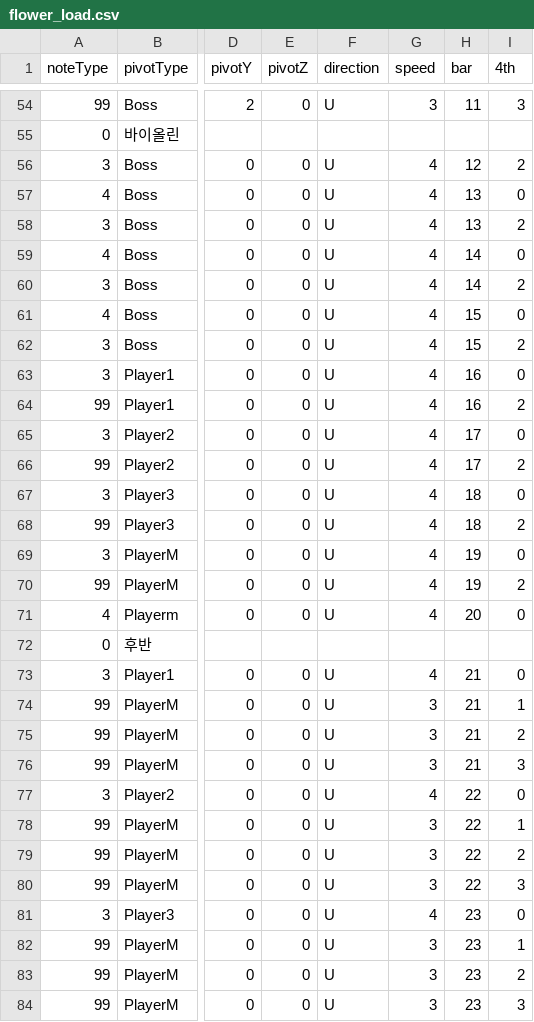
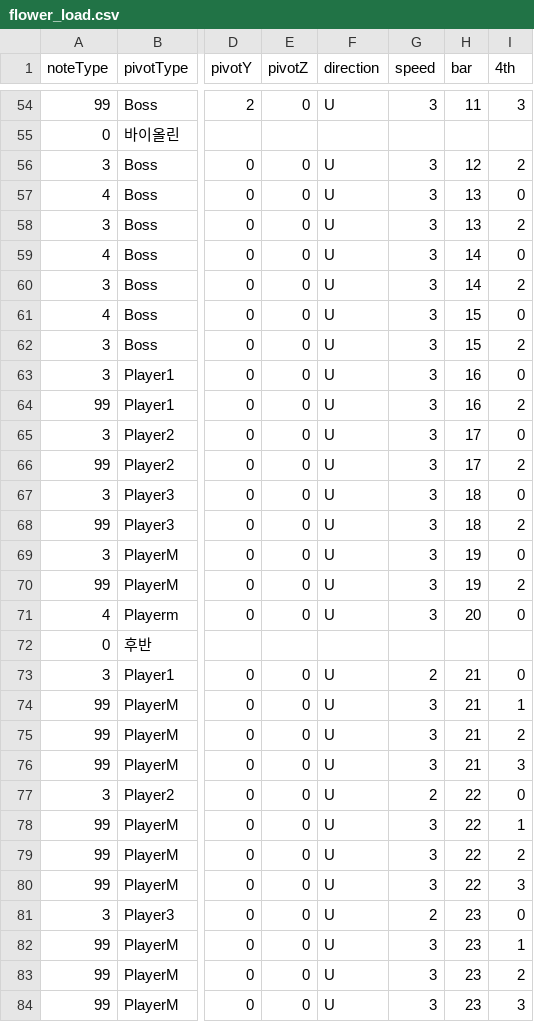
Before and after one commit to Juyeong11/Graduation_project, a CSV file: BeatSlimeServer/Server/Server/Music/flower_load.csv, drawn as a sheet; only a part is shown, gaps mark what is left out; the diff covers the shown part only; the diff names each change by its address in the sheet, - before the commit and + after, or states it on an @@ line.

```diff
--- a/BeatSlimeServer/Server/Server/Music/flower_load.csv
+++ b/BeatSlimeServer/Server/Server/Music/flower_load.csv
-G56:G71 (speed): 4
+G56:G71 (speed): 3
-G73 (speed): 4
+G73 (speed): 2
-G77 (speed): 4
+G77 (speed): 2
-G81 (speed): 4
+G81 (speed): 2
```
Also changed, not shown: 1 added row and 30 edited cells elsewhere in this file, BeatSlimeClient/Assets/Resources/Pattern/flower_load.csv.
